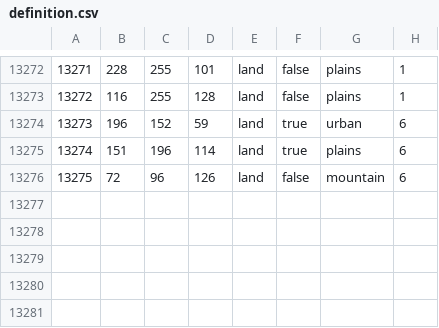
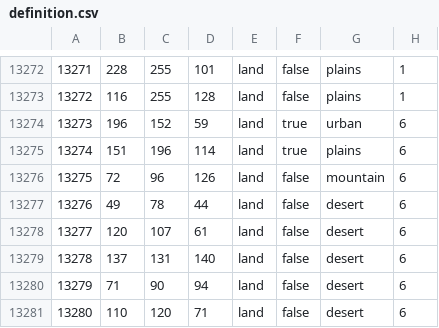
Before and after one commit to kasanakisara/AOR_beta, a CSV file: map/definition.csv, drawn as a sheet; only a part is shown, gaps mark what is left out.

```diff
--- a/map/definition.csv
+++ b/map/definition.csv
@@ -13276 +13276,6 @@
 13275;72;96;126;land;false;mountain;6
+13276;49;78;44;land;false;desert;6
+13277;120;107;61;land;false;desert;6
+13278;137;131;140;land;false;desert;6
+13279;71;90;94;land;false;desert;6
+13280;110;120;71;land;false;desert;6
```
Also changed, not shown: map/adjacencies.csv, 5 other files.
